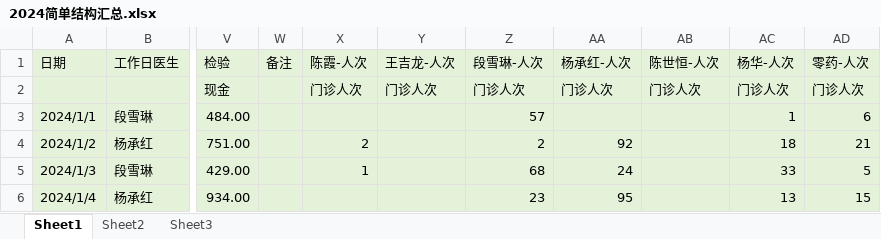
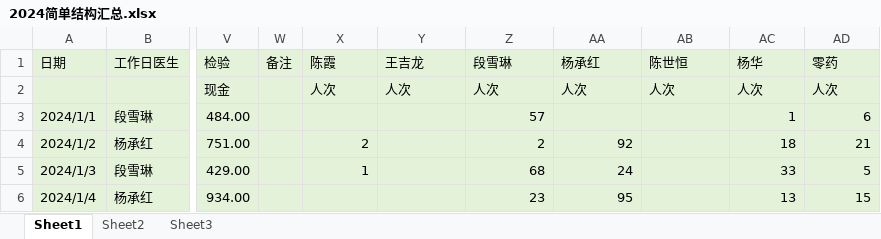
Before and after one commit to ORIGAMI7023/FMS, an Excel workbook: FMS.DataUpload.PythonScript/2024简单结构汇总.xlsx, sheet Sheet1, drawn as a sheet; only a part is shown, gaps mark what is left out; values as stored, in another font and other column widths than the file's, no borders; the diff names each change by its address in the sheet, - before the commit and + after, or states it on an @@ line.

```diff
--- a/FMS.DataUpload.PythonScript/2024简单结构汇总.xlsx (sheet Sheet1)
+++ b/FMS.DataUpload.PythonScript/2024简单结构汇总.xlsx (sheet Sheet1)
-X1: 陈霞-人次
+X1: 陈霞
-Y1: 王吉龙-人次
+Y1: 王吉龙
-Z1: 段雪琳-人次
+Z1: 段雪琳
-AA1: 杨承红-人次
+AA1: 杨承红
-AB1: 陈世恒-人次
+AB1: 陈世恒
-AC1: 杨华-人次
+AC1: 杨华
-AD1: 零药-人次
+AD1: 零药
-X2: 门诊人次
+X2: 人次
-Y2: 门诊人次
+Y2: 人次
-Z2: 门诊人次
+Z2: 人次
-AA2: 门诊人次
+AA2: 人次
-AB2: 门诊人次
+AB2: 人次
-AC2: 门诊人次
+AC2: 人次
-AD2: 门诊人次
+AD2: 人次
```
Also changed, not shown: 6 other files.
